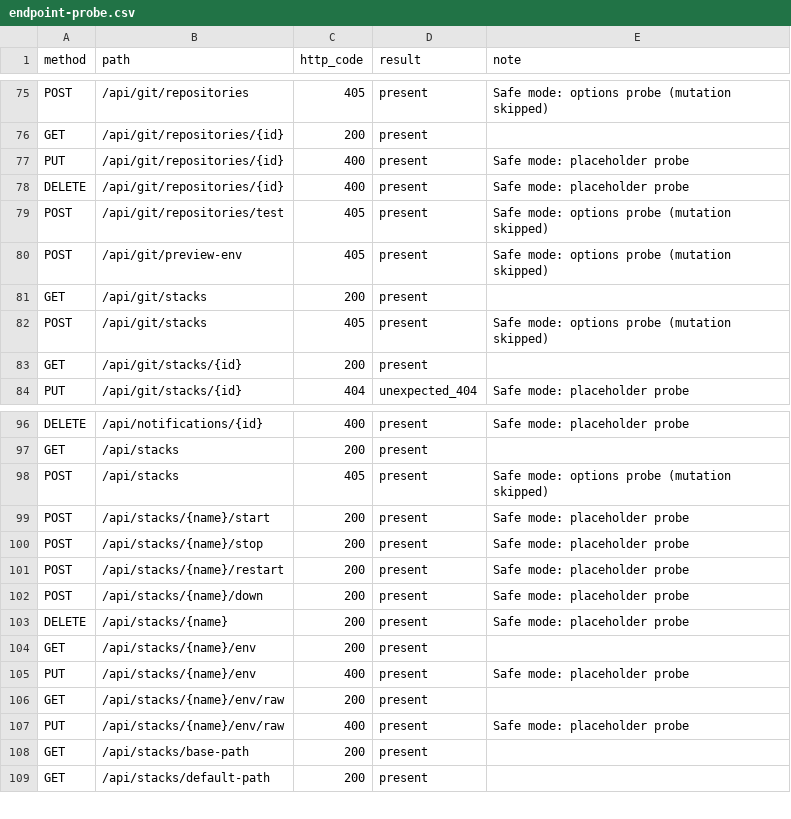
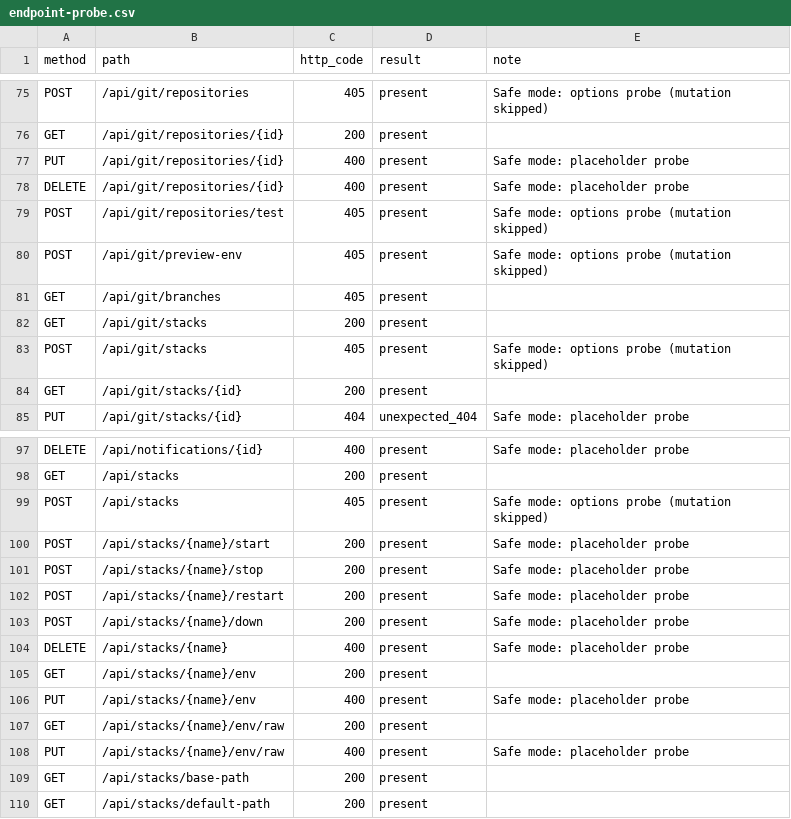
Before and after one commit to kalebharrison/terraform-provider-dockhand, a CSV file: docs/reports/endpoint-probe.csv, drawn as a sheet; only a part is shown, gaps mark what is left out.

```diff
--- a/docs/reports/endpoint-probe.csv
+++ b/docs/reports/endpoint-probe.csv
@@ -80,2 +80,3 @@ POST,/api/git/repositories/test,405,present,Safe mode: options probe (mutation s
 POST,/api/git/preview-env,405,present,Safe mode: options probe (mutation skipped)
+GET,/api/git/branches,405,present,
 GET,/api/git/stacks,200,present,
@@ -102,3 +103,3 @@ POST,/api/stacks/{name}/restart,200,present,Safe mode: placeholder probe
 POST,/api/stacks/{name}/down,200,present,Safe mode: placeholder probe
-DELETE,/api/stacks/{name},200,present,Safe mode: placeholder probe
+DELETE,/api/stacks/{name},400,present,Safe mode: placeholder probe
 GET,/api/stacks/{name}/env,200,present,
```
Also changed, not shown: 4 other files.
